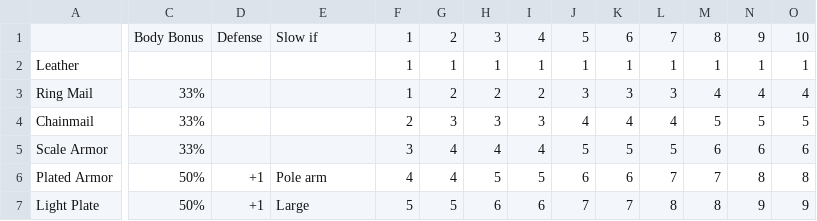
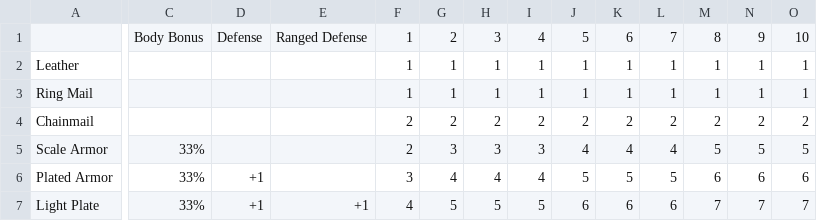
Before and after one commit to suits-rpg/rules, a CSV file: lib/data/weaponAndArmor/armor-Armor.csv, drawn as a sheet; only a part is shown, gaps mark what is left out; removed rows and columns are numbered as before the commit, all else as after; rows hold the shown columns only; the diff covers the shown part only; the diff names each change by its address in the sheet, - before the commit and + after, or states it on an @@ line.

```diff
--- a/lib/data/weaponAndArmor/armor-Armor.csv
+++ b/lib/data/weaponAndArmor/armor-Armor.csv
-E1: Slow if
+E1: Ranged Defense
-C3: 33%
+C3: (empty)
-G3: 2
+G3: 1
-H3: 2
+H3: 1
-I3: 2
+I3: 1
-J3: 3
+J3: 1
-K3: 3
+K3: 1
-L3: 3
+L3: 1
-M3: 4
+M3: 1
-N3: 4
+N3: 1
-O3: 4
+O3: 1
+row 4: Chainmail |  |  |  | 2 | 2 | 2 | 2 | 2 | 2 | 2 | 2 | 2 | 2
-A5: Chainmail
+A5: Scale Armor
-A6: Scale Armor
+A6: Plated Armor
-D6: (empty)
+D6: +1
-row 6: Plated Armor | 50% | +1 | Pole arm | 4 | 4 | 5 | 5 | 6 | 6 | 7 | 7 | 8 | 8
-C7: 50%
+C7: 33%
-E7: Large
+E7: +1
-F7: 5
+F7: 4
-H7: 6
+H7: 5
-I7: 6
+I7: 5
-J7: 7
+J7: 6
-K7: 7
+K7: 6
-L7: 8
+L7: 6
-M7: 8
+M7: 7
-N7: 9
+N7: 7
-O7: 9
+O7: 7
```
Also changed, not shown: 3 added rows and 13 edited cells elsewhere in this file, lib/data/weaponAndArmor/weapons-Weapons.csv, 16 other files.
